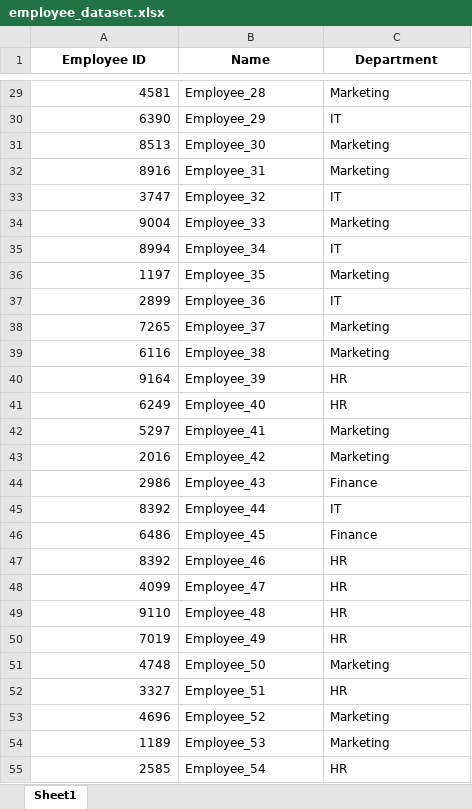
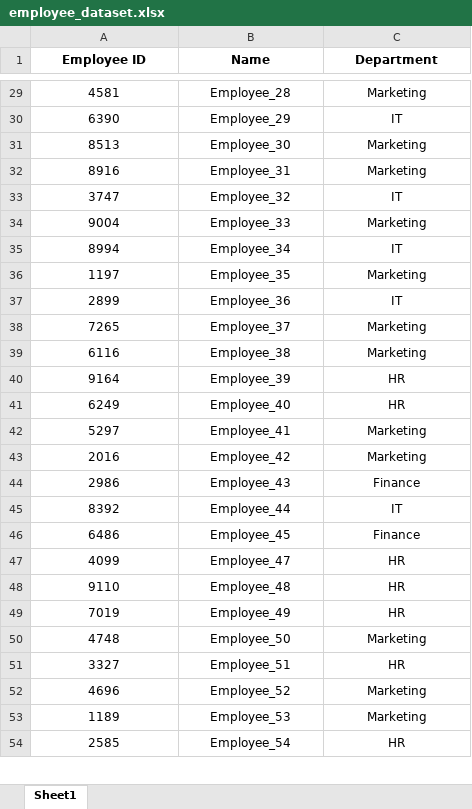
Before and after one commit to tezendra71/DataSciencett, an Excel workbook: Projects/Datasets for Excel/Datasets for excel/employee_dataset.xlsx, sheet Sheet1, drawn as a sheet; only a part is shown, gaps mark what is left out; values as stored, in another font and other column widths than the file's, no borders; conditional formats not drawn; removed rows and columns are numbered as before the commit, all else as after; the diff covers the shown part only; the diff names each change by its address in the sheet, - before the commit and + after, or states it on an @@ line.

```diff
--- a/Projects/Datasets for Excel/Datasets for excel/employee_dataset.xlsx (sheet Sheet1)
+++ b/Projects/Datasets for Excel/Datasets for excel/employee_dataset.xlsx (sheet Sheet1)
-A29:A46 alignment: right
+A29:A46 alignment: center
-B29:C46 alignment: left
+B29:C46 alignment: center
-row 47: 8392 | Employee_46 | HR
-A47:A54 alignment: right
+A47:A54 alignment: center
-B47:C54 alignment: left
+B47:C54 alignment: center
```
Also changed, not shown: 3 removed rows and cell formats elsewhere in this sheet, Projects/Datasets for Excel/Datasets for excel/missing_mployee_dataset.xlsx, Projects/Datasets for Excel/Datasets for excel/outliers_sales_data.xlsx.
